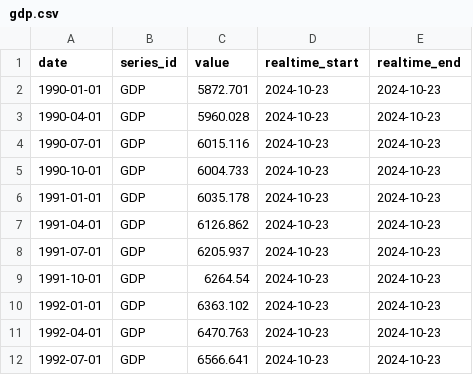
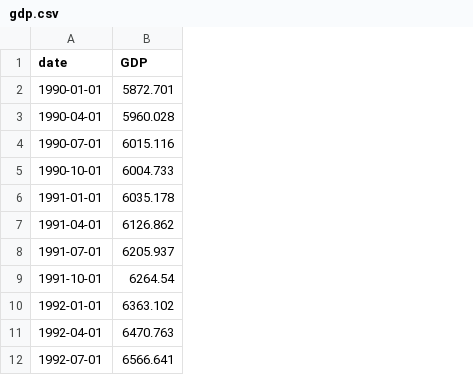
Before and after one commit to dmattie/bsad281gdp, a CSV file: gdp.csv, drawn as a sheet; only a part is shown; removed rows and columns are numbered as before the commit, all else as after; the diff names each change by its address in the sheet, - before the commit and + after, or states it on an @@ line.

```diff
--- a/gdp.csv
+++ b/gdp.csv
-column B (series_id), rows 2-12: all GDP
-column D (realtime_start), rows 2-12: all 2024-10-23
-column E (realtime_end), rows 2-12: all 2024-10-23
-B1: value
+B1: GDP
```
Also changed, not shown: 1 other file.
